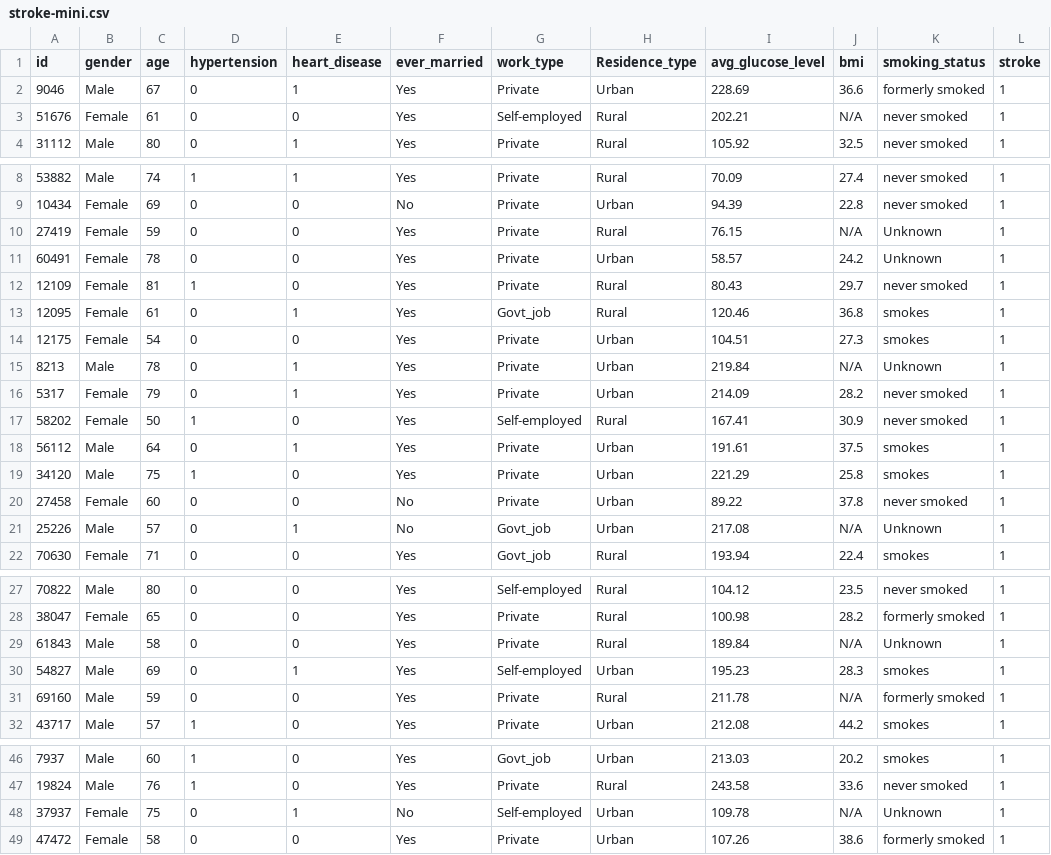
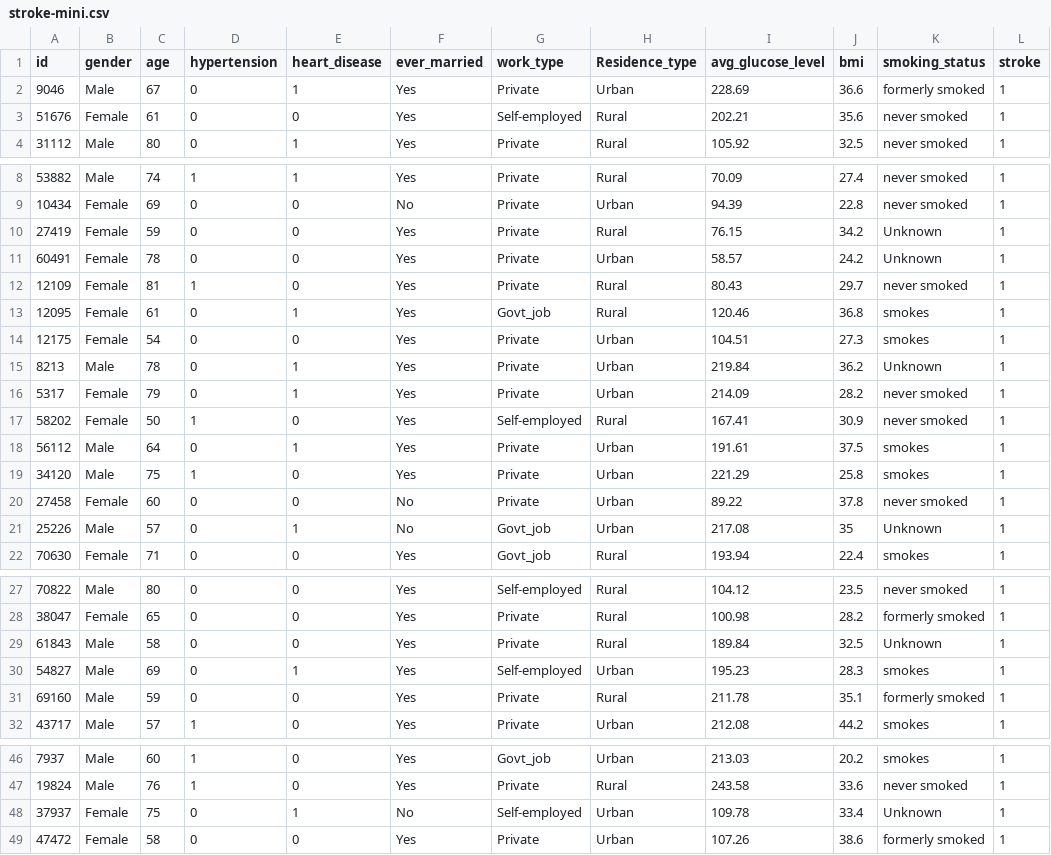
Before and after one commit to kysu-sujeet/rawfiles, a CSV file: stroke-mini.csv, drawn as a sheet; only a part is shown, gaps mark what is left out.

Commit message:
Update stroke-mini.csv

```diff
--- a/stroke-mini.csv
+++ b/stroke-mini.csv
@@ -2,3 +2,3 @@ id,gender,age,hypertension,heart_disease,ever_married,work_type,Residence_type,a
 9046,Male,67,0,1,Yes,Private,Urban,228.69,36.6,formerly smoked,1
-51676,Female,61,0,0,Yes,Self-employed,Rural,202.21,N/A,never smoked,1
+51676,Female,61,0,0,Yes,Self-employed,Rural,202.21,35.6,never smoked,1
 31112,Male,80,0,1,Yes,Private,Rural,105.92,32.5,never smoked,1
@@ -9,3 +9,3 @@ id,gender,age,hypertension,heart_disease,ever_married,work_type,Residence_type,a
 10434,Female,69,0,0,No,Private,Urban,94.39,22.8,never smoked,1
-27419,Female,59,0,0,Yes,Private,Rural,76.15,N/A,Unknown,1
+27419,Female,59,0,0,Yes,Private,Rural,76.15,34.2,Unknown,1
 60491,Female,78,0,0,Yes,Private,Urban,58.57,24.2,Unknown,1
@@ -14,3 +14,3 @@ id,gender,age,hypertension,heart_disease,ever_married,work_type,Residence_type,a
 12175,Female,54,0,0,Yes,Private,Urban,104.51,27.3,smokes,1
-8213,Male,78,0,1,Yes,Private,Urban,219.84,N/A,Unknown,1
+8213,Male,78,0,1,Yes,Private,Urban,219.84,36.2,Unknown,1
 5317,Female,79,0,1,Yes,Private,Urban,214.09,28.2,never smoked,1
@@ -20,3 +20,3 @@ id,gender,age,hypertension,heart_disease,ever_married,work_type,Residence_type,a
 27458,Female,60,0,0,No,Private,Urban,89.22,37.8,never smoked,1
-25226,Male,57,0,1,No,Govt_job,Urban,217.08,N/A,Unknown,1
+25226,Male,57,0,1,No,Govt_job,Urban,217.08,35,Unknown,1
 70630,Female,71,0,0,Yes,Govt_job,Rural,193.94,22.4,smokes,1
@@ -28,5 +28,5 @@ id,gender,age,hypertension,heart_disease,ever_married,work_type,Residence_type,a
 38047,Female,65,0,0,Yes,Private,Rural,100.98,28.2,formerly smoked,1
-61843,Male,58,0,0,Yes,Private,Rural,189.84,N/A,Unknown,1
+61843,Male,58,0,0,Yes,Private,Rural,189.84,32.5,Unknown,1
 54827,Male,69,0,1,Yes,Self-employed,Urban,195.23,28.3,smokes,1
-69160,Male,59,0,0,Yes,Private,Rural,211.78,N/A,formerly smoked,1
+69160,Male,59,0,0,Yes,Private,Rural,211.78,35.1,formerly smoked,1
 43717,Male,57,1,0,Yes,Private,Urban,212.08,44.2,smokes,1
@@ -47,3 +47,3 @@ id,gender,age,hypertension,heart_disease,ever_married,work_type,Residence_type,a
 19824,Male,76,1,0,Yes,Private,Rural,243.58,33.6,never smoked,1
-37937,Female,75,0,1,No,Self-employed,Urban,109.78,N/A,Unknown,1
+37937,Female,75,0,1,No,Self-employed,Urban,109.78,33.4,Unknown,1
 47472,Female,58,0,0,Yes,Private,Urban,107.26,38.6,formerly smoked,1
```
